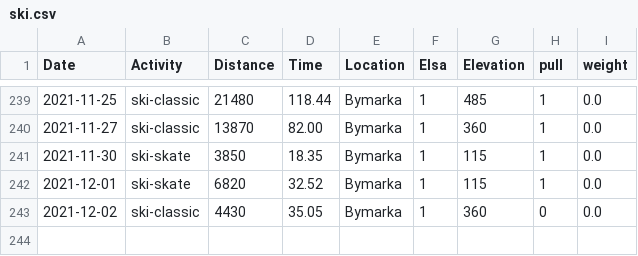
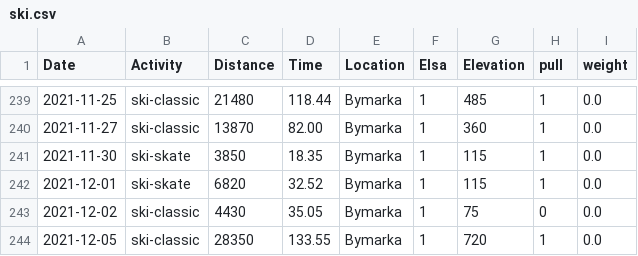
Before and after one commit to Olarm/Treningsdagbok, a CSV file: ski.csv, drawn as a sheet; only a part is shown, gaps mark what is left out.

Commit message:
data

```diff
--- a/ski.csv
+++ b/ski.csv
@@ -242,2 +242,3 @@ Date,Activity,Distance,Time,Location,Elsa,Elevation,pull,weight
 2021-12-01,ski-skate,6820,32.52,Bymarka,1,115,1,0.0
-2021-12-02,ski-classic,4430,35.05,Bymarka,1,360,0,0.0
+2021-12-02,ski-classic,4430,35.05,Bymarka,1,75,0,0.0
+2021-12-05,ski-classic,28350,133.55,Bymarka,1,720,1,0.0
```
Also changed, not shown: morgenvekt.csv.
